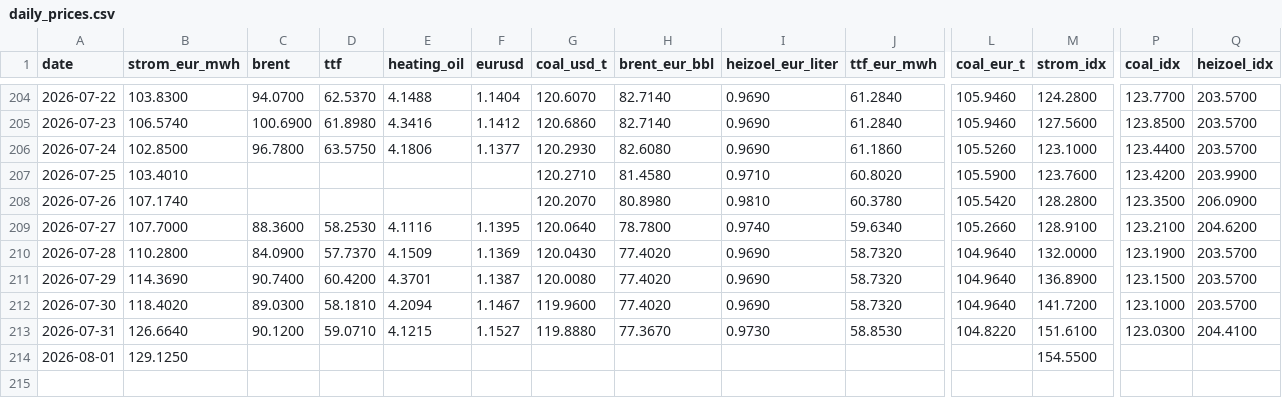
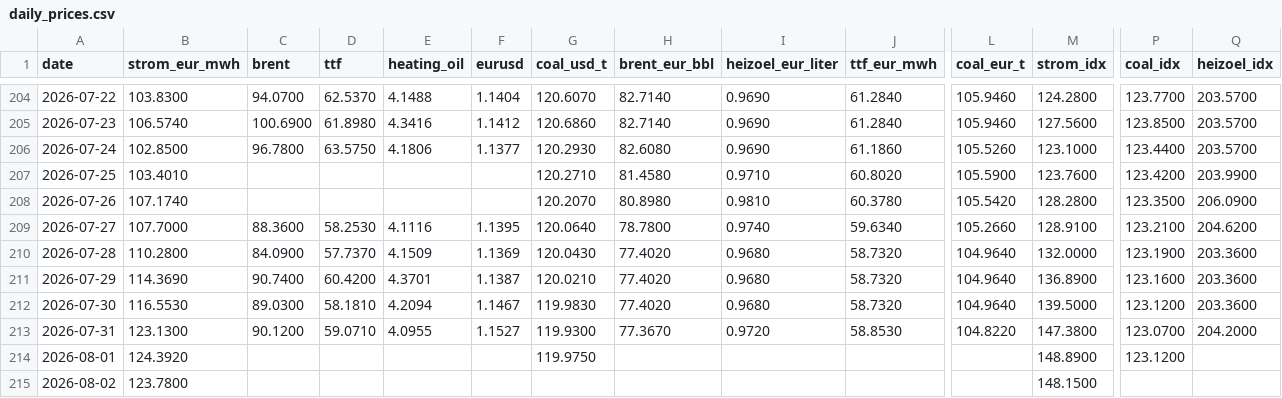
Before and after one commit to DoiEnnoson/Energyprices, a CSV file: data/daily_prices.csv, drawn as a sheet; only a part is shown, gaps mark what is left out; rows hold the shown columns only; the diff names each change by its address in the sheet, - before the commit and + after, or states it on an @@ line.

```diff
--- a/data/daily_prices.csv
+++ b/data/daily_prices.csv
-I210:I212 (heizoel_eur_liter): 0.9690
+I210:I212 (heizoel_eur_liter): 0.9680
-Q210:Q212 (heizoel_idx): 203.5700
+Q210:Q212 (heizoel_idx): 203.3600
-G211 (coal_usd_t): 120.0080
+G211 (coal_usd_t): 120.0210
-P211 (coal_idx): 123.1500
+P211 (coal_idx): 123.1600
-B212 (strom_eur_mwh): 118.4020
+B212 (strom_eur_mwh): 116.5530
-G212 (coal_usd_t): 119.9600
+G212 (coal_usd_t): 119.9830
-M212 (strom_idx): 141.7200
+M212 (strom_idx): 139.5000
-P212 (coal_idx): 123.1000
+P212 (coal_idx): 123.1200
-B213 (strom_eur_mwh): 126.6640
+B213 (strom_eur_mwh): 123.1300
-E213 (heating_oil): 4.1215
+E213 (heating_oil): 4.0955
-G213 (coal_usd_t): 119.8880
+G213 (coal_usd_t): 119.9300
-I213 (heizoel_eur_liter): 0.9730
+I213 (heizoel_eur_liter): 0.9720
-M213 (strom_idx): 151.6100
+M213 (strom_idx): 147.3800
-P213 (coal_idx): 123.0300
+P213 (coal_idx): 123.0700
-Q213 (heizoel_idx): 204.4100
+Q213 (heizoel_idx): 204.2000
-B214 (strom_eur_mwh): 129.1250
+B214 (strom_eur_mwh): 124.3920
-G214 (coal_usd_t): (empty)
+G214 (coal_usd_t): 119.9750
-M214 (strom_idx): 154.5500
+M214 (strom_idx): 148.8900
-P214 (coal_idx): (empty)
+P214 (coal_idx): 123.1200
+row 215: 2026-08-02 | 123.7800 |  |  |  |  |  |  |  |  |  | 148.1500
```
Also changed, not shown: 2 other files.
